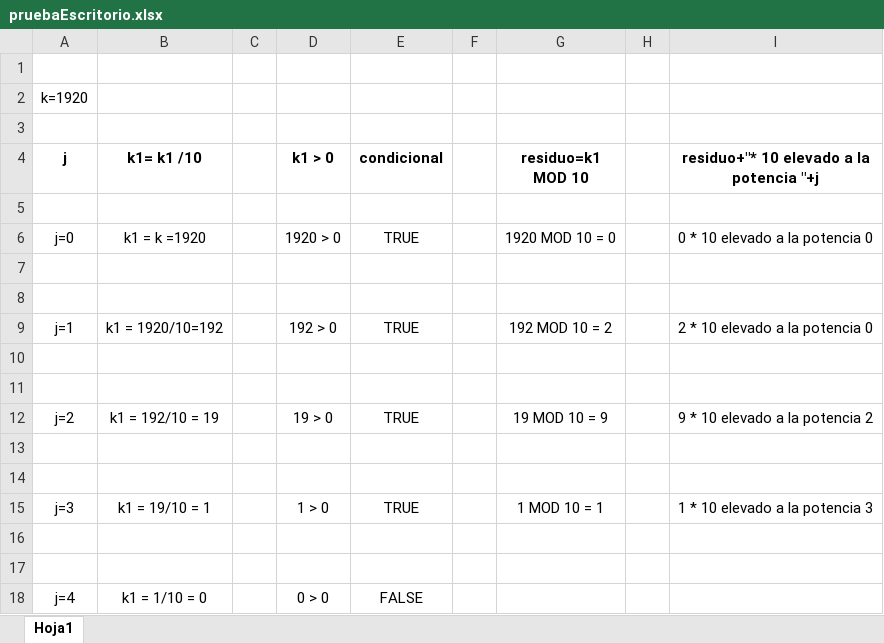
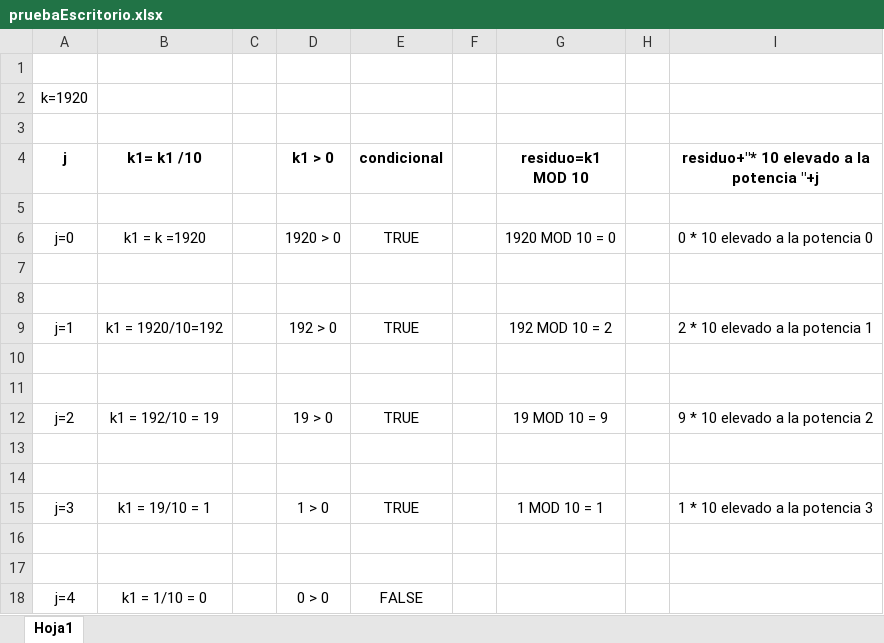
Before and after one commit to FundComputacionles-P-Oct20-Feb21/taller13-refuerzo-NixonVuele, an Excel workbook: pruebaEscritorio.xlsx, sheet Hoja1, drawn as a sheet; values as stored, in another font and other column widths than the file's, no borders; the diff names each change by its address in the sheet, - before the commit and + after, or states it on an @@ line.

Commit message:
Taller13.

```diff
--- a/pruebaEscritorio.xlsx (sheet Hoja1)
+++ b/pruebaEscritorio.xlsx (sheet Hoja1)
-I9: 2 * 10 elevado a la potencia 0
+I9: 2 * 10 elevado a la potencia 1
```
